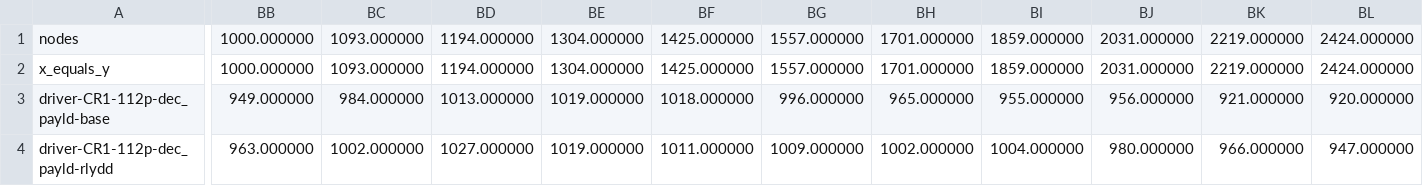
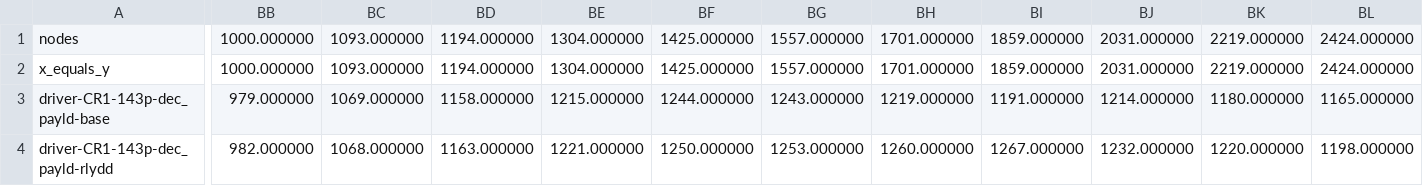
Before and after one commit to SatNaingTun/LRFHSS_MultiBeam_Integration, a CSV file: results/one_pos_2_multi_step_lrfhss/lrfhss_sim_cr1_elev25.csv, drawn as a sheet; only a part is shown, gaps mark what is left out; the diff covers the shown part only; the diff names each change by its address in the sheet, - before the commit and + after, or states it on an @@ line.

```diff
--- a/results/one_pos_2_multi_step_lrfhss/lrfhss_sim_cr1_elev25.csv
+++ b/results/one_pos_2_multi_step_lrfhss/lrfhss_sim_cr1_elev25.csv
-A3: driver-CR1-112p-dec_payld-base
+A3: driver-CR1-143p-dec_payld-base
-BB3: 949.000000
+BB3: 979.000000
-BC3: 984.000000
+BC3: 1069.000000
-BD3: 1013.000000
+BD3: 1158.000000
-BE3: 1019.000000
+BE3: 1215.000000
-BF3: 1018.000000
+BF3: 1244.000000
-BG3: 996.000000
+BG3: 1243.000000
-BH3: 965.000000
+BH3: 1219.000000
-BI3: 955.000000
+BI3: 1191.000000
-BJ3: 956.000000
+BJ3: 1214.000000
-BK3: 921.000000
+BK3: 1180.000000
-BL3: 920.000000
+BL3: 1165.000000
-A4: driver-CR1-112p-dec_payld-rlydd
+A4: driver-CR1-143p-dec_payld-rlydd
-BB4: 963.000000
+BB4: 982.000000
-BC4: 1002.000000
+BC4: 1068.000000
-BD4: 1027.000000
+BD4: 1163.000000
-BE4: 1019.000000
+BE4: 1221.000000
-BF4: 1011.000000
+BF4: 1250.000000
-BG4: 1009.000000
+BG4: 1253.000000
-BH4: 1002.000000
+BH4: 1260.000000
-BI4: 1004.000000
+BI4: 1267.000000
-BJ4: 980.000000
+BJ4: 1232.000000
-BK4: 966.000000
+BK4: 1220.000000
-BL4: 947.000000
+BL4: 1198.000000
```
Also changed, not shown: 34 edited cells elsewhere in this file, results/multi_step_lrfhss/satellite_steps_elevation_states.csv, results/multi_step_lrfhss/satellite_steps_groundtrack_coverage.csv, 20 other files.
